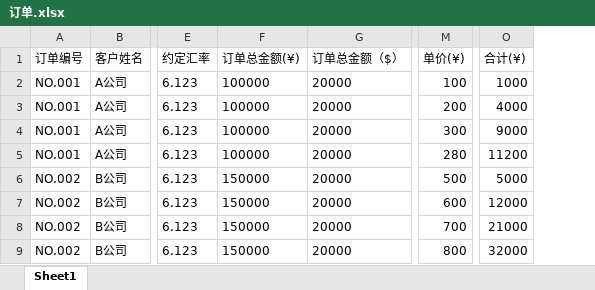
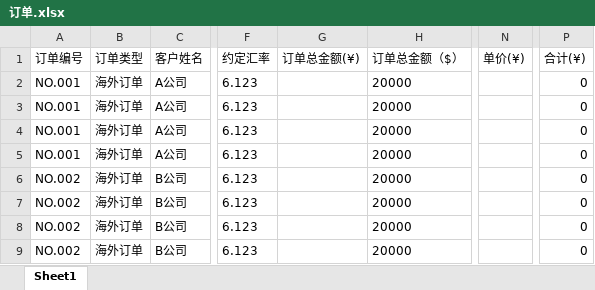
Before and after one commit to HaidaChen/IMShh_Final, an Excel workbook: src/main/webapp/templaters/订单.xlsx, sheet Sheet1, drawn as a sheet; only a part is shown, gaps mark what is left out; values as stored, in another font and other column widths than the file's, no borders; addresses are those after the commit; the diff names each change by its address in the sheet, - before the commit and + after, or states it on an @@ line.

```diff
--- a/src/main/webapp/templaters/订单.xlsx (sheet Sheet1)
+++ b/src/main/webapp/templaters/订单.xlsx (sheet Sheet1)
+column B (订单类型), rows 2-9: all 海外订单
-G2:G5 (订单总金额(¥)): 100000
+G2:G5 (订单总金额(¥)): (empty)
-N2 (单价(¥)): 100
+N2 (单价(¥)): (empty)
-P2 (合计(¥)): 1000
+P2 (合计(¥)): 0
-N3 (单价(¥)): 200
+N3 (单价(¥)): (empty)
-P3 (合计(¥)): 4000
+P3 (合计(¥)): 0
-N4 (单价(¥)): 300
+N4 (单价(¥)): (empty)
-P4 (合计(¥)): 9000
+P4 (合计(¥)): 0
-N5 (单价(¥)): 280
+N5 (单价(¥)): (empty)
-P5 (合计(¥)): 11200
+P5 (合计(¥)): 0
-G6:G9 (订单总金额(¥)): 150000
+G6:G9 (订单总金额(¥)): (empty)
-N6 (单价(¥)): 500
+N6 (单价(¥)): (empty)
-P6 (合计(¥)): 5000
+P6 (合计(¥)): 0
-N7 (单价(¥)): 600
+N7 (单价(¥)): (empty)
-P7 (合计(¥)): 12000
+P7 (合计(¥)): 0
-N8 (单价(¥)): 700
+N8 (单价(¥)): (empty)
-P8 (合计(¥)): 21000
+P8 (合计(¥)): 0
-N9 (单价(¥)): 800
+N9 (单价(¥)): (empty)
-P9 (合计(¥)): 32000
+P9 (合计(¥)): 0
```
Also changed, not shown: 9 other files.
